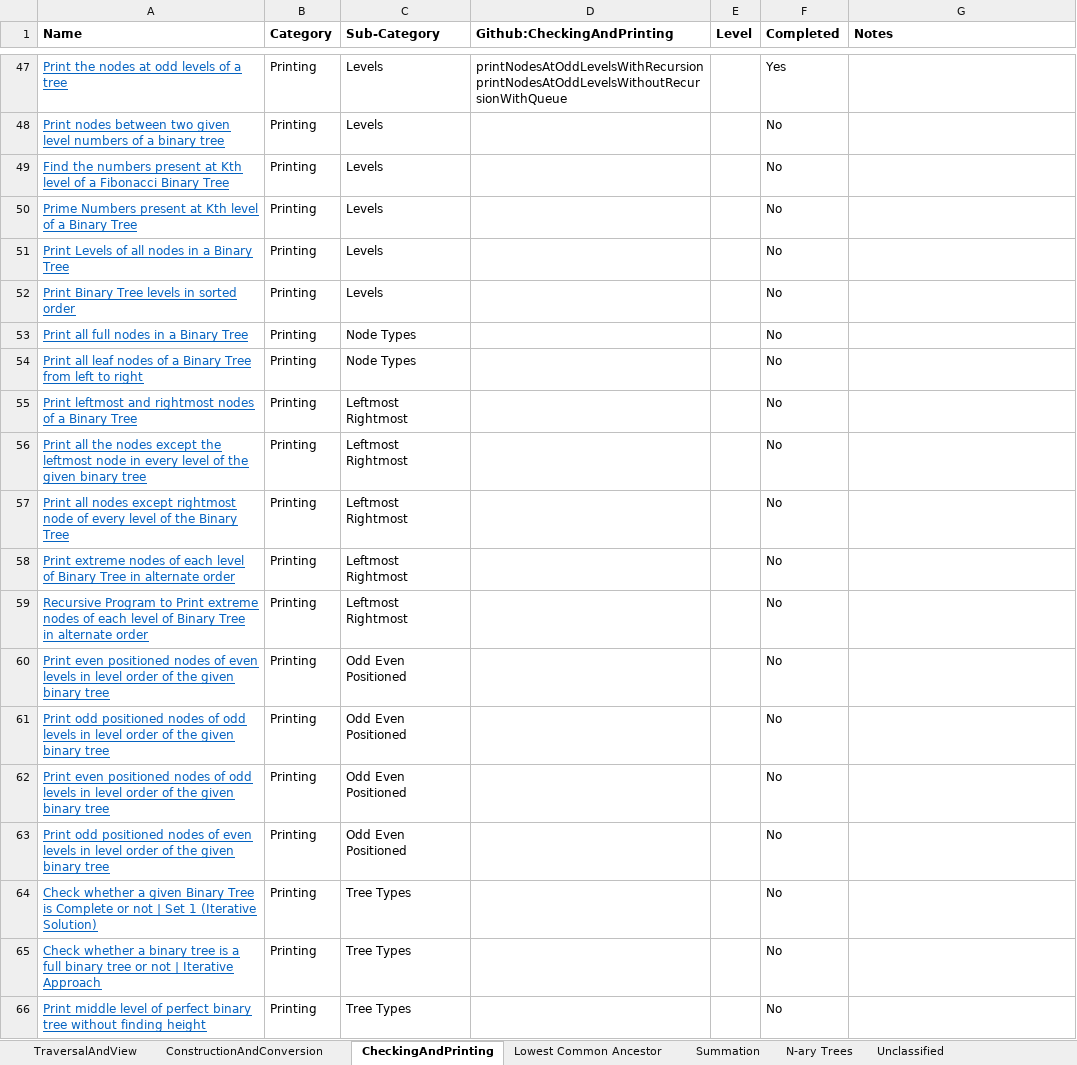
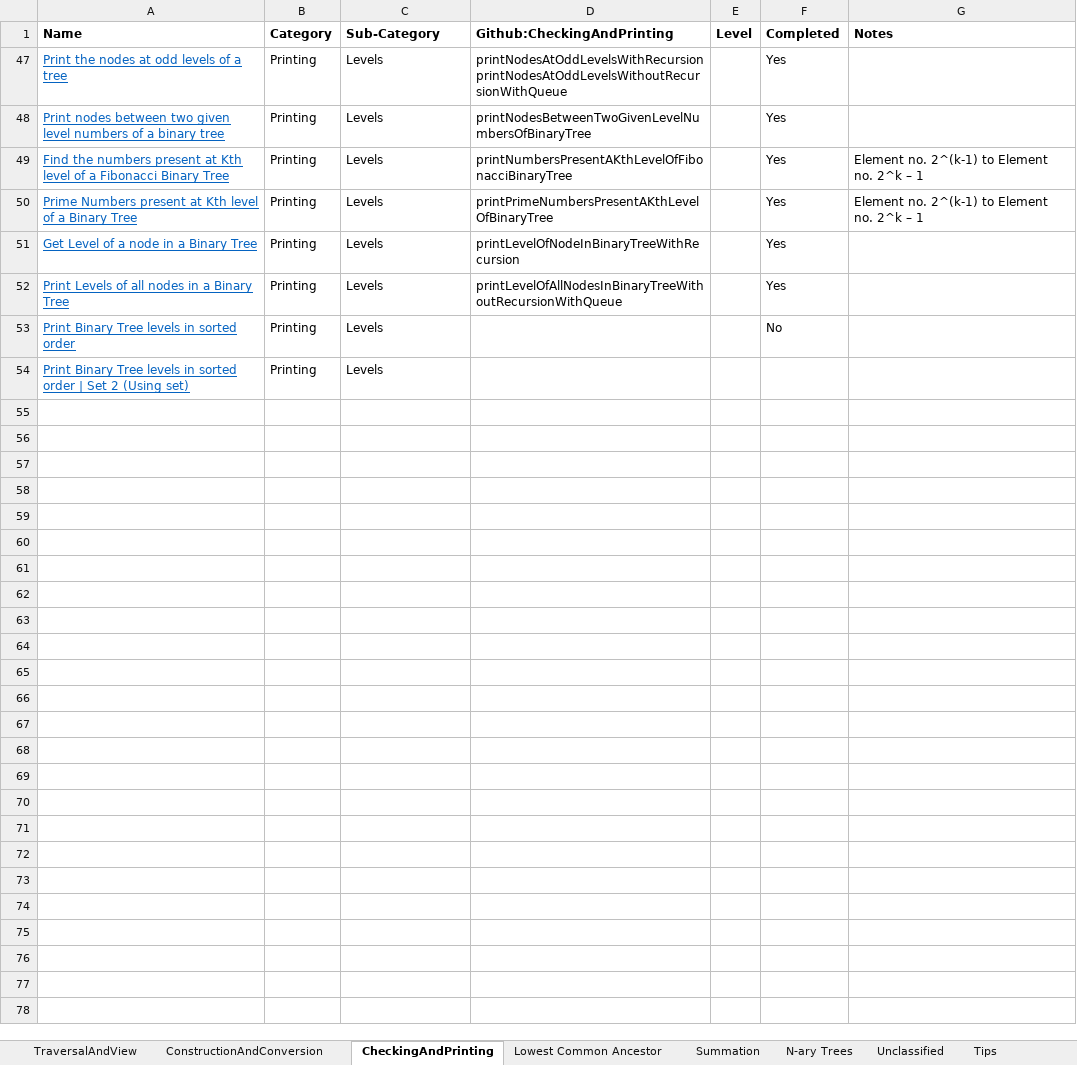
Before and after one commit to chepaiytrath/GFG2020, an Excel workbook: resources/BinaryTrees.xlsx, sheet CheckingAndPrinting, drawn as a sheet; only a part is shown, gaps mark what is left out; values as stored, in another font and other column widths than the file's, no borders; charts and pictures not drawn; removed rows and columns are numbered as before the commit, all else as after; the diff covers the shown part only; the diff names each change by its address in the sheet, - before the commit and + after, or states it on an @@ line.

Commit message:
Updated xls and CheckingAndPrinting

```diff
--- a/resources/BinaryTrees.xlsx (sheet CheckingAndPrinting)
+++ b/resources/BinaryTrees.xlsx (sheet CheckingAndPrinting)
+sheet tab: Tips
-D48 (Github:CheckingAndPrinting): (empty)
+D48 (Github:CheckingAndPrinting): printNodesBetweenTwoGivenLevelNumbersOfBinaryTree
-F48:F50 (Completed): No
+F48:F50 (Completed): Yes
-D49 (Github:CheckingAndPrinting): (empty)
+D49 (Github:CheckingAndPrinting): printNumbersPresentAKthLevelOfFibonacciBinaryTree
-G49:G50 (Notes): (empty)
+G49:G50 (Notes): Element no. 2^(k-1) to Element no. 2^k – 1
-D50 (Github:CheckingAndPrinting): (empty)
+D50 (Github:CheckingAndPrinting): printPrimeNumbersPresentAKthLevelOfBinaryTree
+row 51: Get Level of a node in a Binary Tree | Printing | Levels | printLevelOfNodeInBinaryTreeWithRecursion |  | Yes
-D52 (Github:CheckingAndPrinting): (empty)
+D52 (Github:CheckingAndPrinting): printLevelOfAllNodesInBinaryTreeWithoutRecursionWithQueue
-F52 (Completed): No
+F52 (Completed): Yes
@@ row 53 hidden: Print all full nodes in a Binary Tree | Printing | Node Types |  |  | No @@
@@ row 54 hidden: Print all leaf nodes of a Binary Tree from left to right | Printing | Node Types |  |  | No @@
@@ row 55 hidden: Print leftmost and rightmost nodes of a Binary Tree | Printing | Leftmost Rightmost |  |  | No @@
@@ row 56 hidden: Print all the nodes except the leftmost node in every level of the given binary tree | Printing | Leftmost Rightmost |  |  | No @@
@@ row 57 hidden: Print all nodes except rightmost node of every level of the Binary Tree | Printing | Leftmost Rightmost |  |  | No @@
@@ row 58 hidden: Print extreme nodes of each level of Binary Tree in alternate order | Printing | Leftmost Rightmost |  |  | No @@
@@ row 59 hidden: Recursive Program to Print extreme nodes of each level of Binary Tree in alternate order | Printing | Leftmost Rightmost |  |  | No @@
@@ row 60 hidden: Print even positioned nodes of even levels in level order of the given binary tree | Printing | Odd Even Positioned |  |  | No @@
@@ row 61 hidden: Print odd positioned nodes of odd levels in level order of the given binary tree | Printing | Odd Even Positioned |  |  | No @@
@@ row 62 hidden: Print even positioned nodes of odd levels in level order of the given binary tree | Printing | Odd Even Positioned |  |  | No @@
@@ row 63 hidden: Print odd positioned nodes of even levels in level order of the given binary tree | Printing | Odd Even Positioned |  |  | No @@
@@ row 64 hidden: Check whether a given Binary Tree is Complete or not | Set 1 (Iterative Solution) | Printing | Tree Types |  |  | No @@
@@ row 65 hidden: Check whether a binary tree is a full binary tree or not | Iterative Approach | Printing | Tree Types |  |  | No @@
@@ row 66 hidden: Print middle level of perfect binary tree without finding height | Printing | Tree Types |  |  | No @@
+row 54: Print Binary Tree levels in sorted order | Set 2 (Using set) | Printing | Levels
```
Also changed, not shown: 45 hidden or unhidden rows elsewhere in this sheet, charts or pictures, 2 other files.
